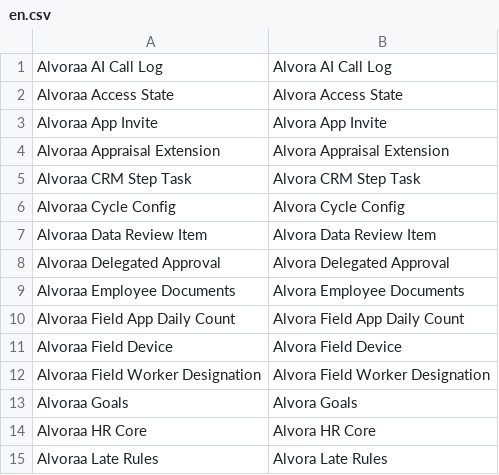
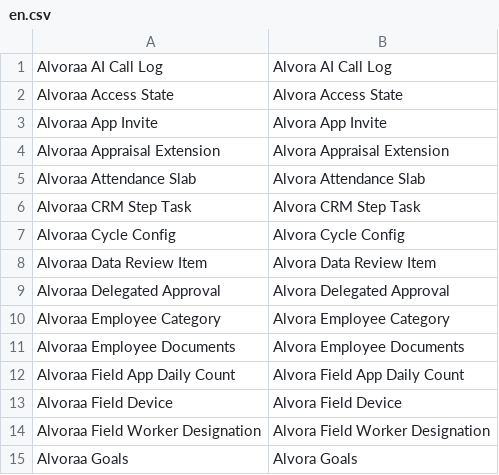
Before and after one commit to surbhigoyal7381-agent/hr-app, a CSV file: alvoraa_portal/alvoraa_portal/translations/en.csv, drawn as a sheet; only a part is shown; the shorter side is filled out with more unchanged rows; the diff covers the shown part only.

```diff
--- a/alvoraa_portal/alvoraa_portal/translations/en.csv
+++ b/alvoraa_portal/alvoraa_portal/translations/en.csv
@@ -4,2 +4,3 @@ Alvoraa App Invite,Alvora App Invite
 Alvoraa Appraisal Extension,Alvora Appraisal Extension
+Alvoraa Attendance Slab,Alvora Attendance Slab
 Alvoraa CRM Step Task,Alvora CRM Step Task
@@ -8,2 +9,3 @@ Alvoraa Data Review Item,Alvora Data Review Item
 Alvoraa Delegated Approval,Alvora Delegated Approval
+Alvoraa Employee Category,Alvora Employee Category
 Alvoraa Employee Documents,Alvora Employee Documents
```
Also changed, not shown: 5 added rows and 4 moved rows elsewhere in this file.
